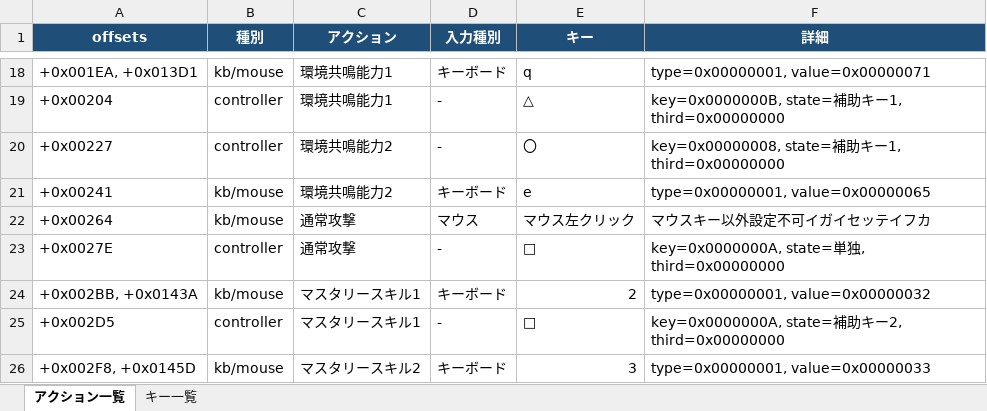
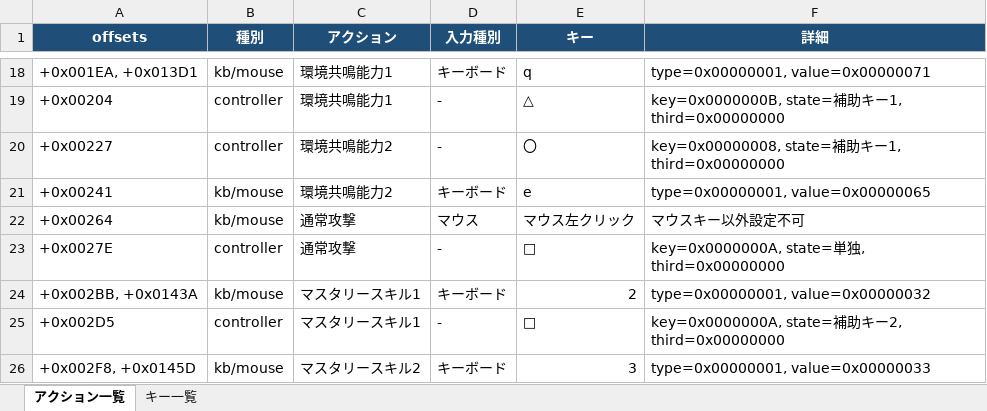
Before and after one commit to kokoukohiro/BPSRControllerHelper, an Excel workbook: bpsr_key_table.xlsx, sheet アクション一覧, drawn as a sheet; only a part is shown, gaps mark what is left out; values as stored, in another font and other column widths than the file's, no borders; conditional formats and table styles not drawn; the diff names each change by its address in the sheet, - before the commit and + after, or states it on an @@ line.

Commit message:
Update bpsr_key_table.xlsx

```diff
--- a/bpsr_key_table.xlsx (sheet アクション一覧)
+++ b/bpsr_key_table.xlsx (sheet アクション一覧)
-F22 (詳細): マウスキー以外設定不可イガイセッテイフカ
+F22 (詳細): マウスキー以外設定不可
```
